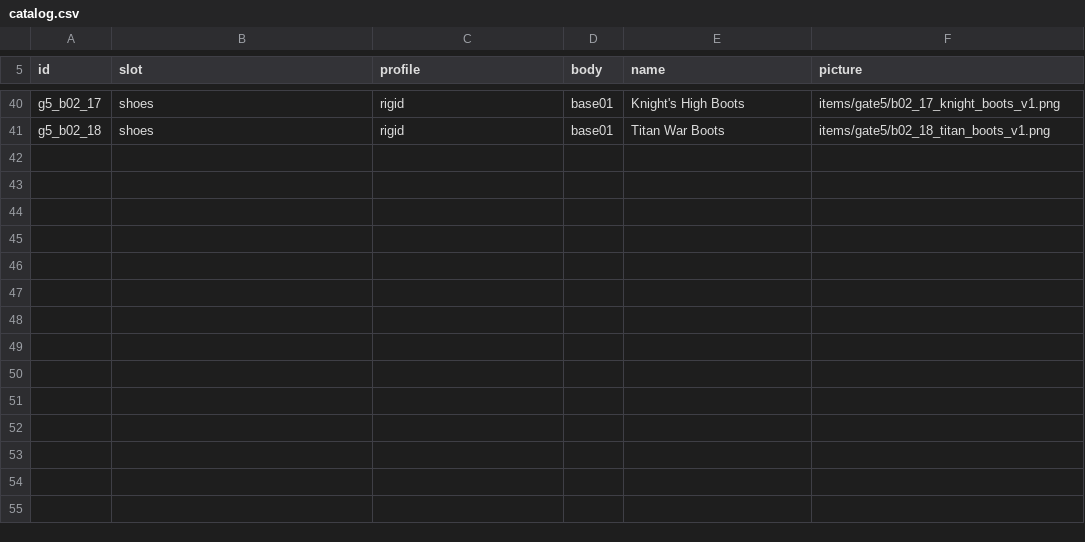
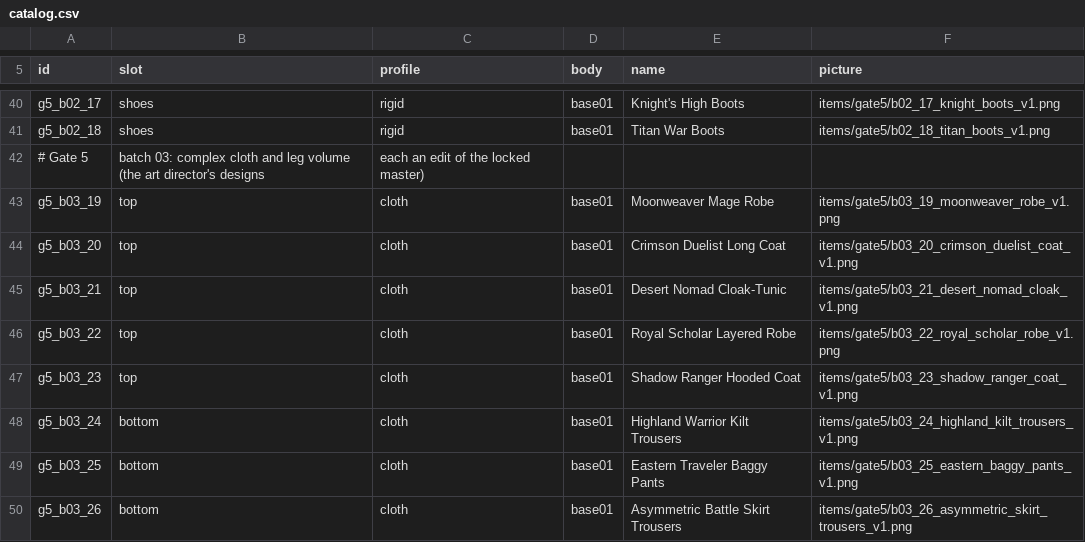
Before and after one commit to davidcohen2804-code/god-of-legacy, a CSV file: tools/v4/base01/catalog.csv, drawn as a sheet; only a part is shown, gaps mark what is left out.

```diff
--- a/tools/v4/base01/catalog.csv
+++ b/tools/v4/base01/catalog.csv
@@ -41 +41,10 @@ g5_b02_17,shoes,rigid,base01,Knight's High Boots,items/gate5/b02_17_knight_boots
 g5_b02_18,shoes,rigid,base01,Titan War Boots,items/gate5/b02_18_titan_boots_v1.png
+# Gate 5, batch 03: complex cloth and leg volume (the art director's designs, each an edit of the locked master)
+g5_b03_19,top,cloth,base01,Moonweaver Mage Robe,items/gate5/b03_19_moonweaver_robe_v1.png
+g5_b03_20,top,cloth,base01,Crimson Duelist Long Coat,items/gate5/b03_20_crimson_duelist_coat_v1.png
+g5_b03_21,top,cloth,base01,Desert Nomad Cloak-Tunic,items/gate5/b03_21_desert_nomad_cloak_v1.png
+g5_b03_22,top,cloth,base01,Royal Scholar Layered Robe,items/gate5/b03_22_royal_scholar_robe_v1.png
+g5_b03_23,top,cloth,base01,Shadow Ranger Hooded Coat,items/gate5/b03_23_shadow_ranger_coat_v1.png
+g5_b03_24,bottom,cloth,base01,Highland Warrior Kilt Trousers,items/gate5/b03_24_highland_kilt_trousers_v1.png
+g5_b03_25,bottom,cloth,base01,Eastern Traveler Baggy Pants,items/gate5/b03_25_eastern_baggy_pants_v1.png
+g5_b03_26,bottom,cloth,base01,Asymmetric Battle Skirt Trousers,items/gate5/b03_26_asymmetric_skirt_trousers_v1.png
```
Also changed, not shown: 10 other files.
